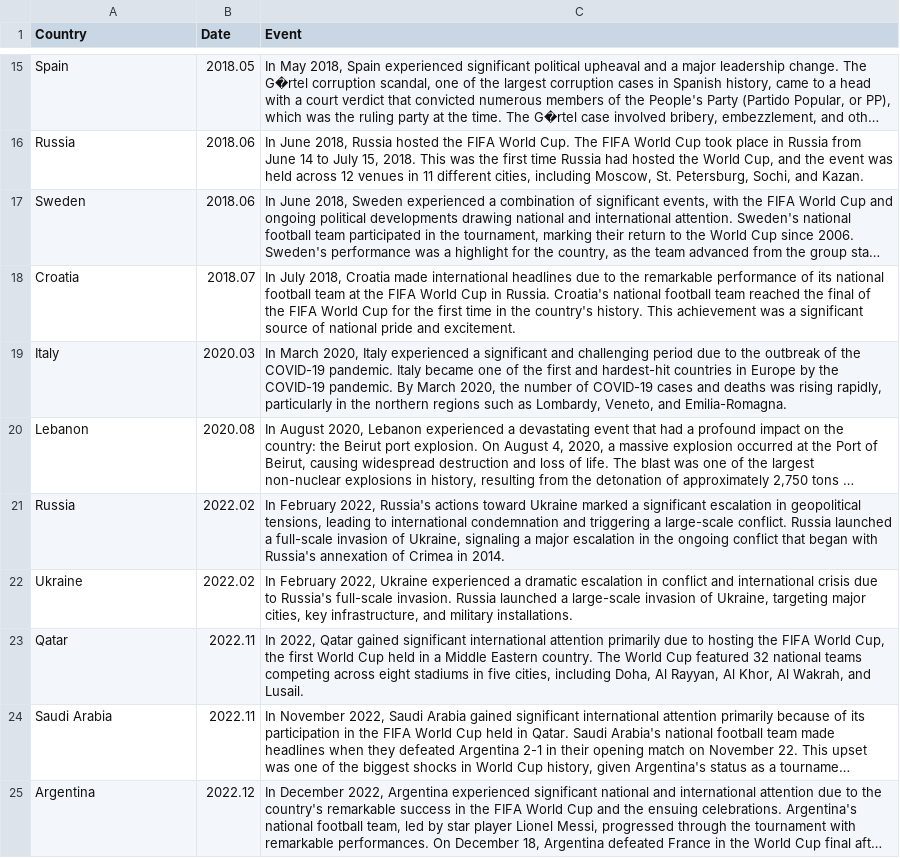
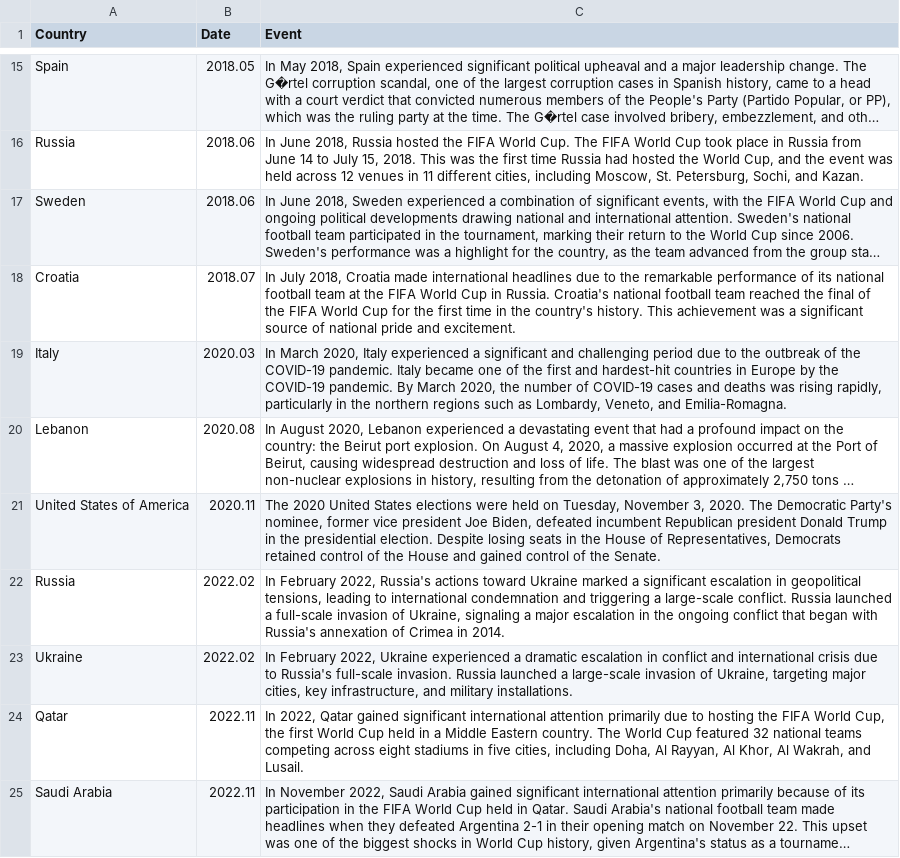
Before and after one commit to wisc-ocampo/Geog575-FinalProject-DOC, a CSV file: data/World_POI.csv, drawn as a sheet; only a part is shown, gaps mark what is left out; the shorter side is filled out with more unchanged rows; long unchanged cells end in …; the diff names each change by its address in the sheet, - before the commit and + after, or states it on an @@ line.

```diff
--- a/data/World_POI.csv
+++ b/data/World_POI.csv
+row 21: United States of America | 2020.11 | The 2020 United States elections were held on Tuesday, November 3, 2020. The Democratic Party's nominee, former vice president Joe Biden, defeated incumbent Republican president Donald Trump in the presidential election. Despite losing seats in the House of Representatives, Democrats retained control of the House and gained control of the Senate.
```
Also changed, not shown: data/Regional_POI.csv, 44 other files.
